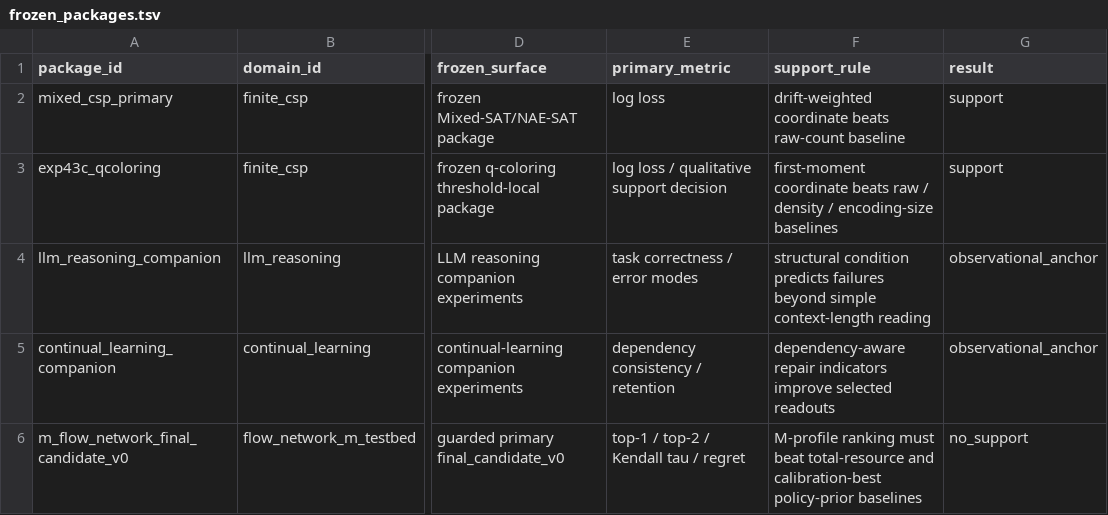
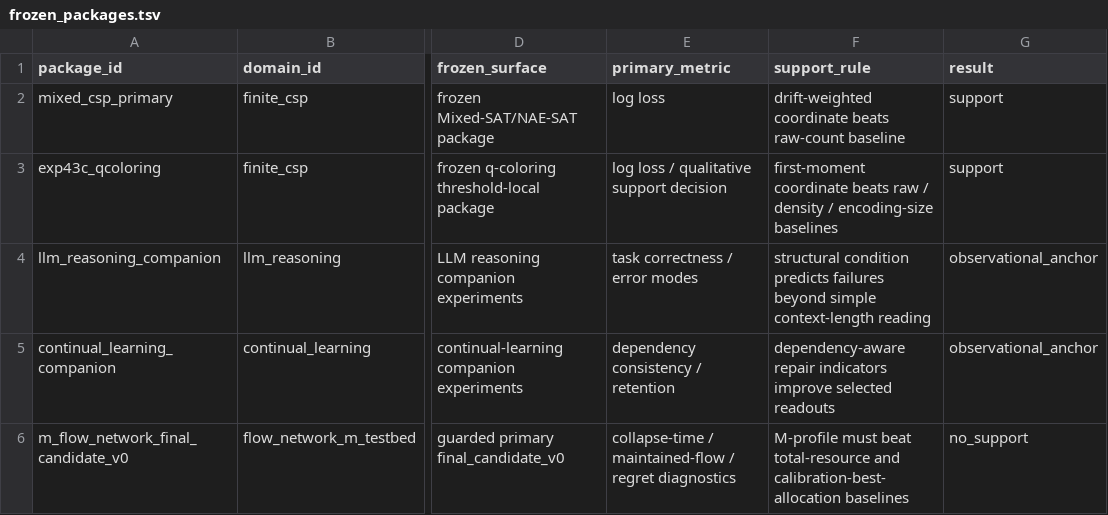
Before and after one commit to karesansui-u/delta-survival-papers, a TSV file: v3/05_evidence/frozen_packages.tsv, drawn as a sheet; only a part is shown, gaps mark what is left out; the diff names each change by its address in the sheet, - before the commit and + after, or states it on an @@ line.

```diff
--- a/v3/05_evidence/frozen_packages.tsv
+++ b/v3/05_evidence/frozen_packages.tsv
-E6 (primary_metric): top-1 / top-2 / Kendall tau / regret
+E6 (primary_metric): collapse-time / maintained-flow / regret diagnostics
-F6 (support_rule): M-profile ranking must beat total-resource and calibration-best policy-prior baselines
+F6 (support_rule): M-profile must beat total-resource and calibration-best-allocation baselines
```
Also changed, not shown: v3/03_domains/registry.tsv, v3/05_evidence/no_support.tsv, 42 other files.
